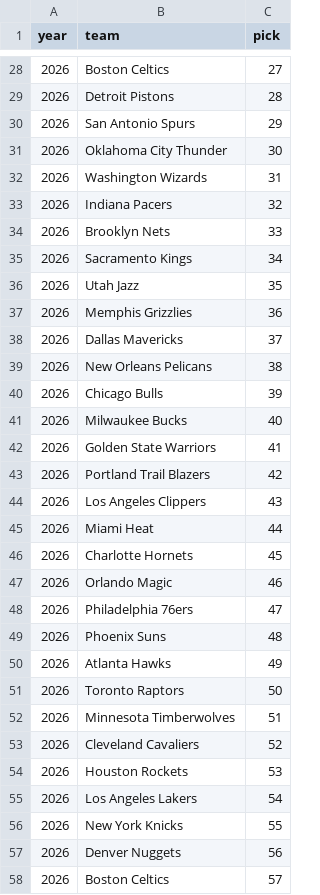
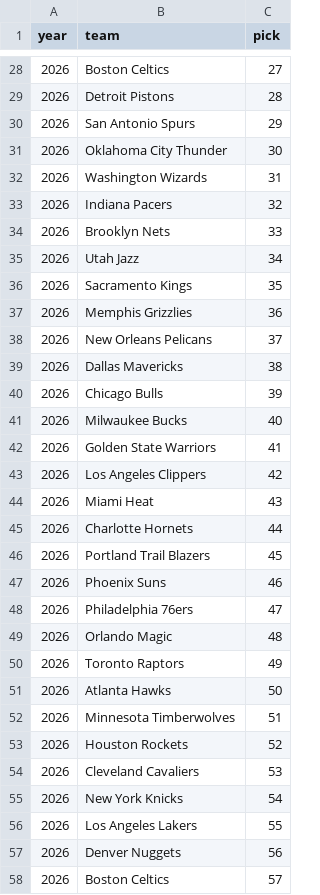
Before and after one commit to youmuddasucka/draft-stash-live, a CSV file: public/relics/future_draft_orders.csv, drawn as a sheet; only a part is shown, gaps mark what is left out; the diff covers the shown part only.

```diff
--- a/public/relics/future_draft_orders.csv
+++ b/public/relics/future_draft_orders.csv
@@ -34,7 +34,7 @@ year,team,pick
 2026,Brooklyn Nets,33
-2026,Sacramento Kings,34
-2026,Utah Jazz,35
+2026,Utah Jazz,34
+2026,Sacramento Kings,35
 2026,Memphis Grizzlies,36
-2026,Dallas Mavericks,37
-2026,New Orleans Pelicans,38
+2026,New Orleans Pelicans,37
+2026,Dallas Mavericks,38
 2026,Chicago Bulls,39
@@ -42,16 +42,16 @@ year,team,pick
 2026,Golden State Warriors,41
-2026,Portland Trail Blazers,42
-2026,Los Angeles Clippers,43
-2026,Miami Heat,44
-2026,Charlotte Hornets,45
-2026,Orlando Magic,46
+2026,Los Angeles Clippers,42
+2026,Miami Heat,43
+2026,Charlotte Hornets,44
+2026,Portland Trail Blazers,45
+2026,Phoenix Suns,46
 2026,Philadelphia 76ers,47
-2026,Phoenix Suns,48
-2026,Atlanta Hawks,49
-2026,Toronto Raptors,50
+2026,Orlando Magic,48
+2026,Toronto Raptors,49
+2026,Atlanta Hawks,50
 2026,Minnesota Timberwolves,51
-2026,Cleveland Cavaliers,52
-2026,Houston Rockets,53
-2026,Los Angeles Lakers,54
-2026,New York Knicks,55
+2026,Houston Rockets,52
+2026,Cleveland Cavaliers,53
+2026,New York Knicks,54
+2026,Los Angeles Lakers,55
 2026,Denver Nuggets,56
```
Also changed, not shown: 70 edited cells elsewhere in this file, 43 other files.
